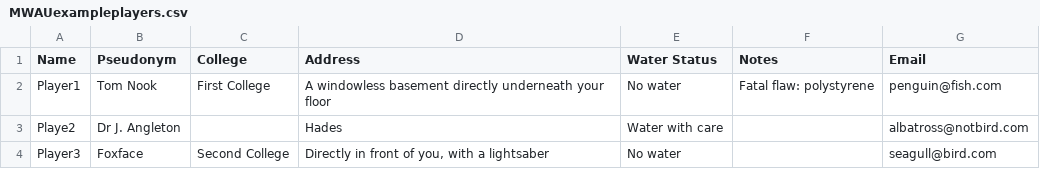
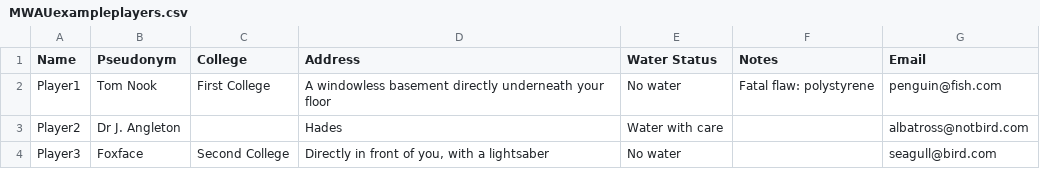
Before and after one commit to DCSaunders/autoumpire, a CSV file: MWAUexampleplayers.csv, drawn as a sheet.

Commit message:
Update MWAUexampleplayers.csv

```diff
--- a/MWAUexampleplayers.csv
+++ b/MWAUexampleplayers.csv
@@ -2,3 +2,3 @@ Name,Pseudonym,College,Address,Water Status,Notes,Email
 Player1,Tom Nook,First College,A windowless basement directly underneath your floor,No water,Fatal flaw: polystyrene,penguin@fish.com
-Playe2,Dr J. Angleton,,Hades,Water with care,,albatross@notbird.com
+Player2,Dr J. Angleton,,Hades,Water with care,,albatross@notbird.com
 Player3,Foxface,Second College,"Directly in front of you, with a lightsaber",No water,,seagull@bird.com
```
